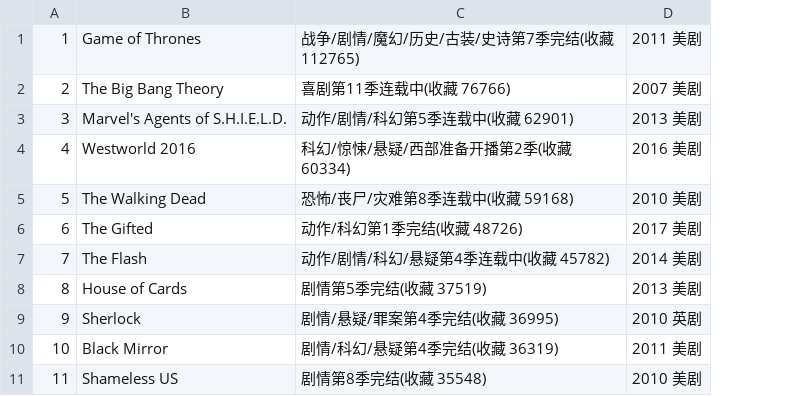
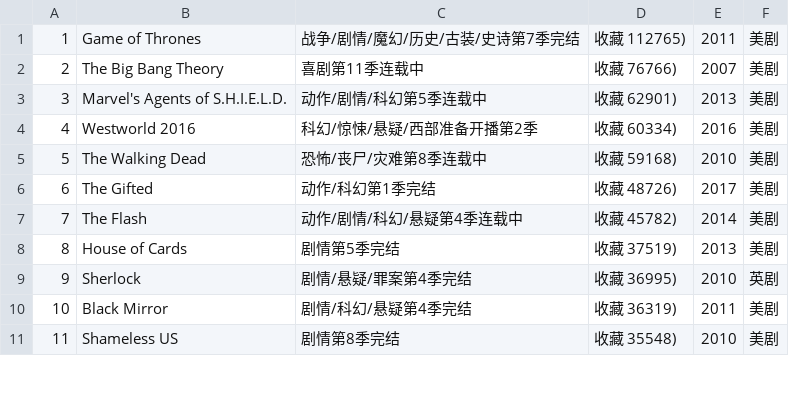
Before and after one commit to Dorisyul/hkbu-big-data-media, a CSV file: homework2/mytvs.csv, drawn as a sheet; only a part is shown; removed rows and columns are numbered as before the commit, all else as after; the diff names each change by its address in the sheet, - before the commit and + after, or states it on an @@ line.

Commit message:
Add files via upload

```diff
--- a/homework2/mytvs.csv
+++ b/homework2/mytvs.csv
-column C, rows 1-11: 战争/剧情/魔幻/历史/古装/史诗第7季完结(收藏 112765) | 喜剧第11季连载中(收藏 76766) | 动作/剧情/科幻第5季连载中(收藏 62901) | 科幻/惊悚/悬疑/西部准备开播第2季(收藏 60334) | 恐怖/丧尸/灾难第8季连载中(收藏 59168) | 动作/科幻第1季完结(收藏 48726) | 动作/剧情/科幻/悬疑第4季连载中(收藏 45782) | 剧情第5季完结(收藏 37519) | 剧情/悬疑/罪案第4季完结(收藏 36995) | 剧情/科幻/悬疑第4季完结(收藏 36319) | 剧情第8季完结(收藏 35548)
-column D, rows 1-11: 2011 美剧 | 2007 美剧 | 2013 美剧 | 2016 美剧 | 2010 美剧 | 2017 美剧 | 2014 美剧 | 2013 美剧 | 2010 英剧 | 2011 美剧 | 2010 美剧
+column C, rows 1-11: 战争/剧情/魔幻/历史/古装/史诗第7季完结 | 喜剧第11季连载中 | 动作/剧情/科幻第5季连载中 | 科幻/惊悚/悬疑/西部准备开播第2季 | 恐怖/丧尸/灾难第8季连载中 | 动作/科幻第1季完结 | 动作/剧情/科幻/悬疑第4季连载中 | 剧情第5季完结 | 剧情/悬疑/罪案第4季完结 | 剧情/科幻/悬疑第4季完结 | 剧情第8季完结
+column D, rows 1-11: 收藏 112765) | 收藏 76766) | 收藏 62901) | 收藏 60334) | 收藏 59168) | 收藏 48726) | 收藏 45782) | 收藏 37519) | 收藏 36995) | 收藏 36319) | 收藏 35548)
+column E, rows 1-11: 2011 | 2007 | 2013 | 2016 | 2010 | 2017 | 2014 | 2013 | 2010 | 2011 | 2010
+column F, rows 1-11: 美剧 | 美剧 | 美剧 | 美剧 | 美剧 | 美剧 | 美剧 | 美剧 | 英剧 | 美剧 | 美剧
```
